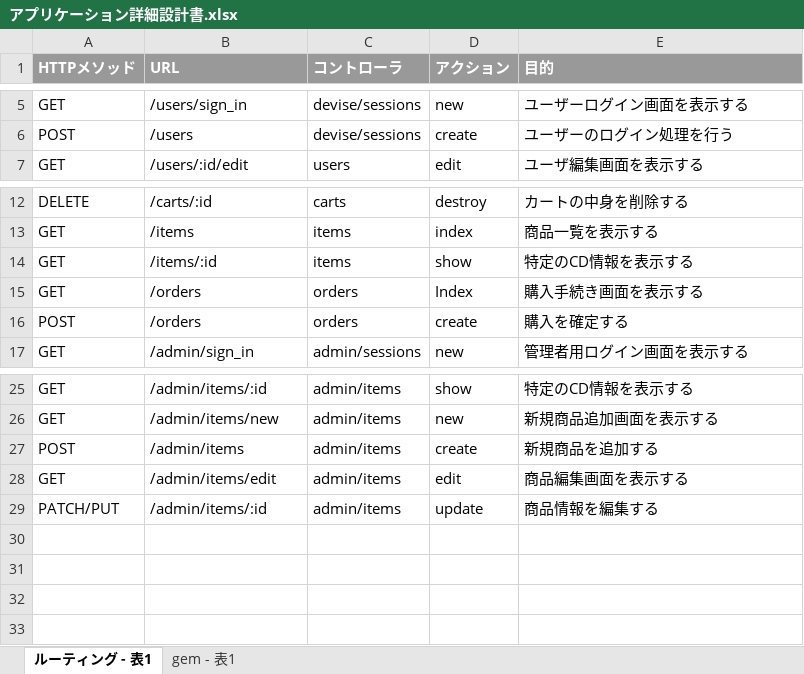
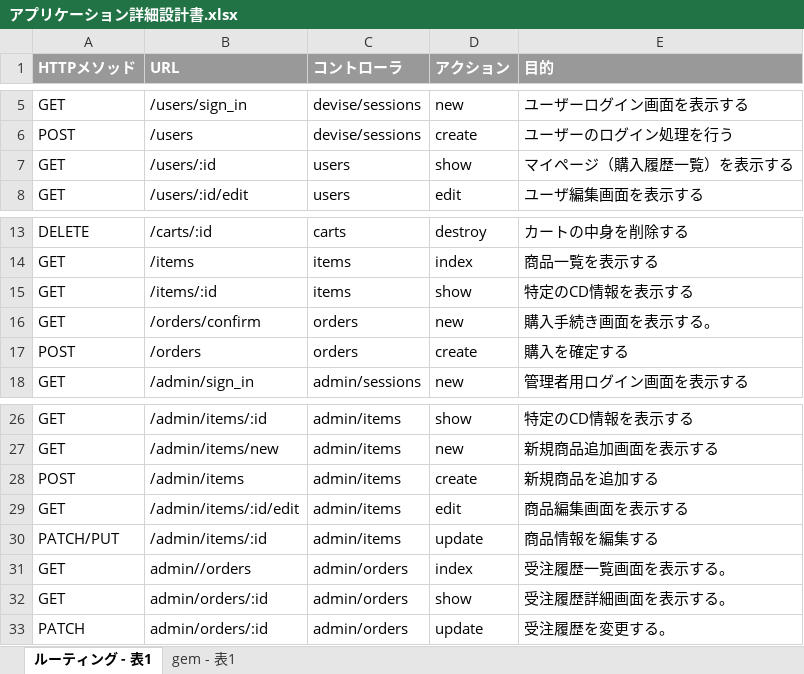
Before and after one commit to ecl11/ECL, an Excel workbook: アプリケーション詳細設計書.xlsx, sheet ルーティング - 表1, drawn as a sheet; only a part is shown, gaps mark what is left out; values as stored, in another font and other column widths than the file's, no borders; charts and pictures not drawn; addresses are those after the commit; the diff names each change by its address in the sheet, - before the commit and + after, or states it on an @@ line.

Commit message:
レビュー分修正

```diff
--- a/アプリケーション詳細設計書.xlsx (sheet ルーティング - 表1)
+++ b/アプリケーション詳細設計書.xlsx (sheet ルーティング - 表1)
+row 7: GET | /users/:id | users | show | マイページ（購入履歴一覧）を表示する
-B16 (URL): /orders
+B16 (URL): /orders/confirm
-D16 (アクション): Index
+D16 (アクション): new
-E16 (目的): 購入手続き画面を表示する
+E16 (目的): 購入手続き画面を表示する。
-B29 (URL): /admin/items/edit
+B29 (URL): /admin/items/:id/edit
+row 31: GET | admin//orders | admin/orders | index | 受注履歴一覧画面を表示する。
+row 32: GET | admin/orders/:id | admin/orders | show | 受注履歴詳細画面を表示する。
+row 33: PATCH | admin/orders/:id | admin/orders | update | 受注履歴を変更する。
```
